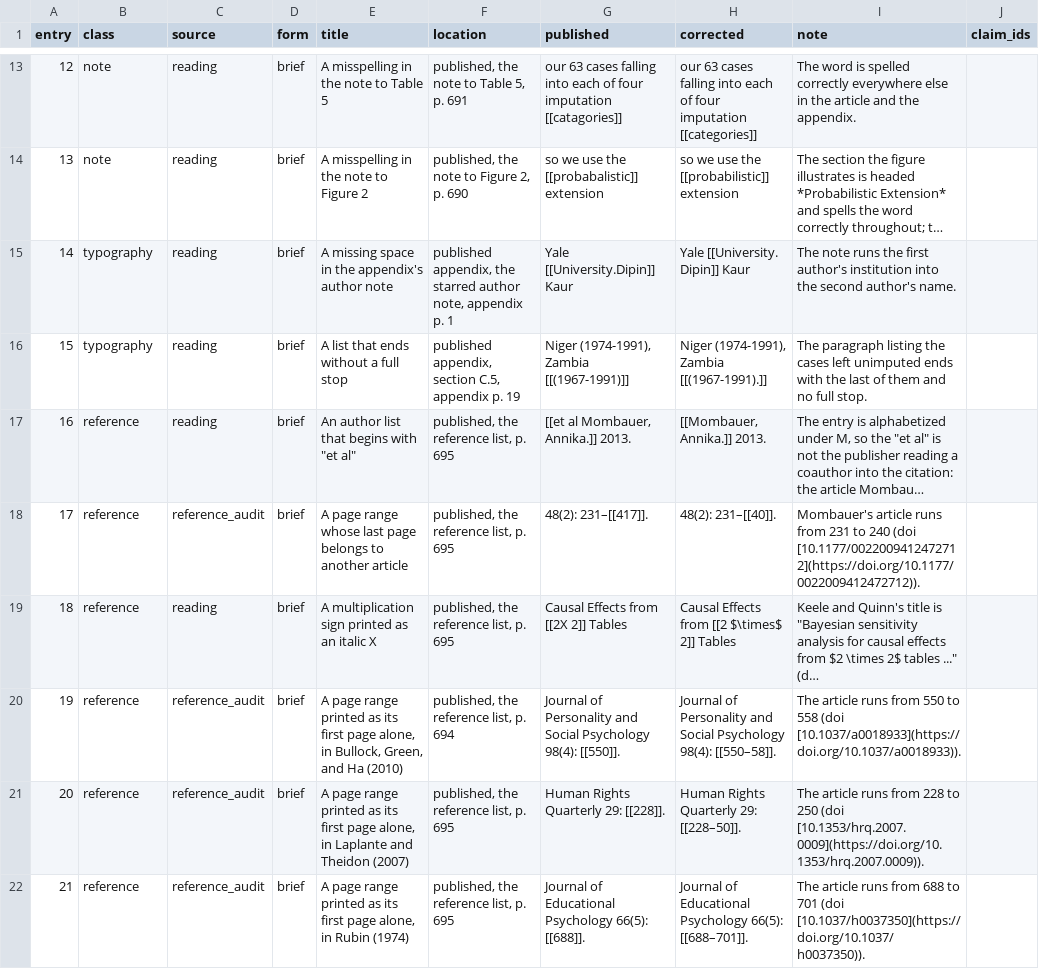
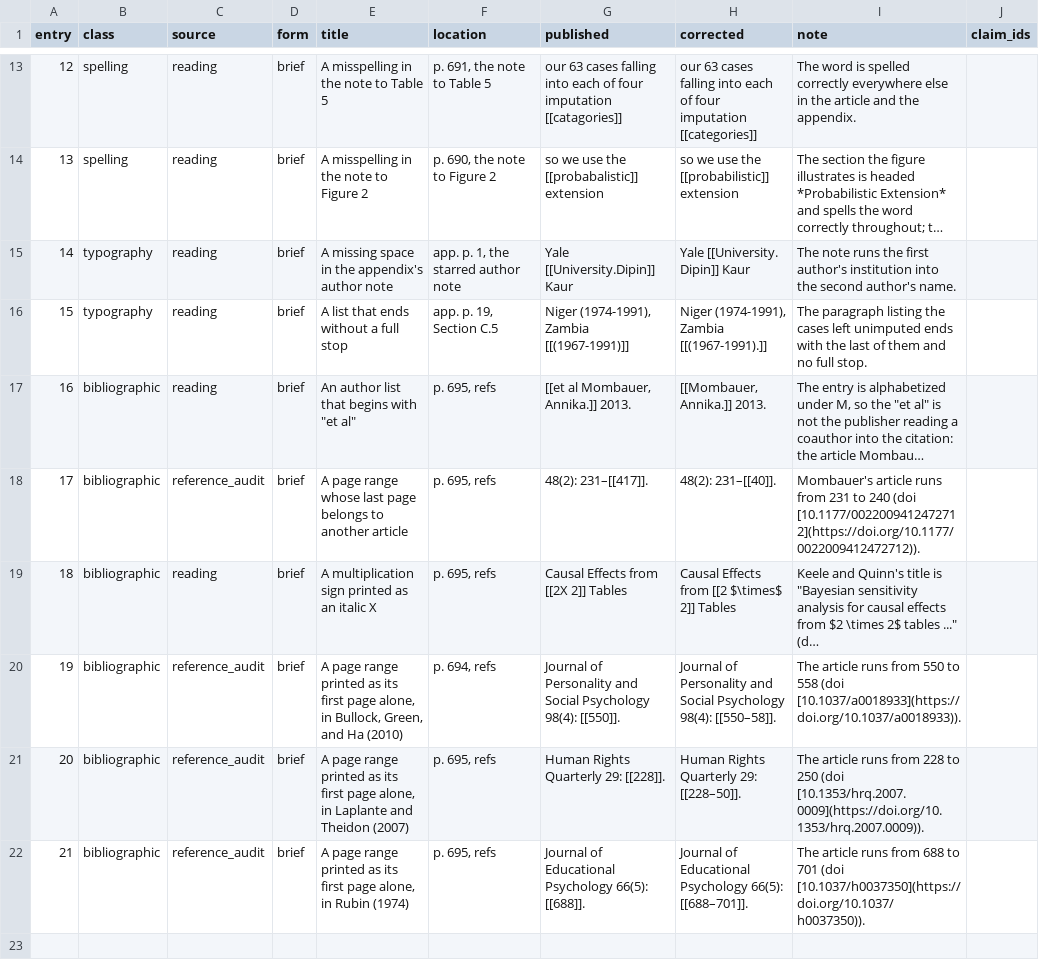
Before and after one commit to active-maintenance-aec/coppock_kaur_2022, a CSV file: errata_entries.csv, drawn as a sheet; only a part is shown, gaps mark what is left out; long unchanged cells end in …; the diff covers the shown part only; the diff names each change by its address in the sheet, - before the commit and + after, or states it on an @@ line.

```diff
--- a/errata_entries.csv
+++ b/errata_entries.csv
-B13:B14 (class): note
+B13:B14 (class): spelling
-F13 (location): published, the note to Table 5, p. 691
+F13 (location): p. 691, the note to Table 5
-F14 (location): published, the note to Figure 2, p. 690
+F14 (location): p. 690, the note to Figure 2
-F15 (location): published appendix, the starred author note, appendix p. 1
+F15 (location): app. p. 1, the starred author note
-F16 (location): published appendix, section C.5, appendix p. 19
+F16 (location): app. p. 19, Section C.5
-B17:B22 (class): reference
+B17:B22 (class): bibliographic
-F17:F19 (location): published, the reference list, p. 695
+F17:F19 (location): p. 695, refs
-F20 (location): published, the reference list, p. 694
+F20 (location): p. 694, refs
-F21:F22 (location): published, the reference list, p. 695
+F21:F22 (location): p. 695, refs
```
Also changed, not shown: 62 edited cells elsewhere in this file, 4 other files.
